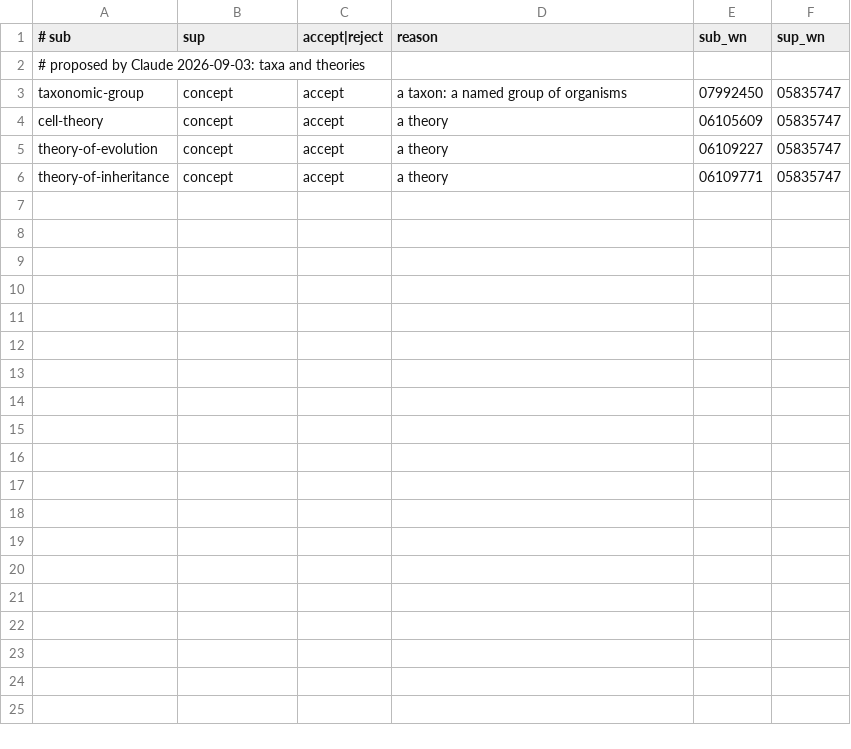
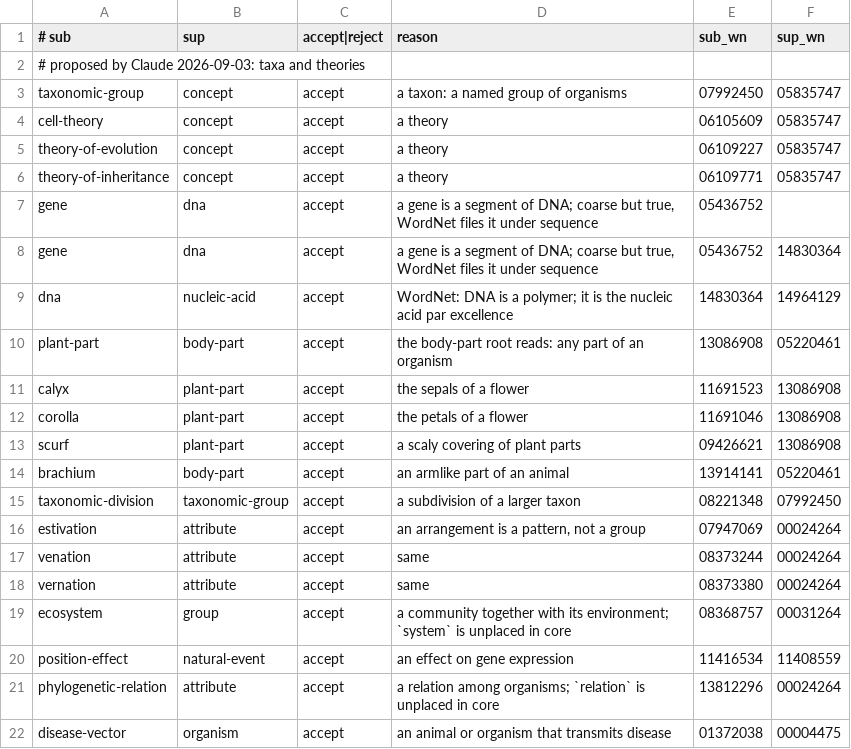
Before and after one commit to petfold/ontodag-core, a TSV file: packs/biology/align/review.tsv, drawn as a sheet; the diff names each change by its address in the sheet, - before the commit and + after, or states it on an @@ line.

```diff
--- a/packs/biology/align/review.tsv
+++ b/packs/biology/align/review.tsv
+row 7: gene | dna | accept | a gene is a segment of DNA; coarse but true, WordNet files it under sequence | 05436752
+row 8: gene | dna | accept | a gene is a segment of DNA; coarse but true, WordNet files it under sequence | 05436752 | 14830364
+row 9: dna | nucleic-acid | accept | WordNet: DNA is a polymer; it is the nucleic acid par excellence | 14830364 | 14964129
+row 10: plant-part | body-part | accept | the body-part root reads: any part of an organism | 13086908 | 05220461
+row 11: calyx | plant-part | accept | the sepals of a flower | 11691523 | 13086908
+row 12: corolla | plant-part | accept | the petals of a flower | 11691046 | 13086908
+row 13: scurf | plant-part | accept | a scaly covering of plant parts | 09426621 | 13086908
+row 14: brachium | body-part | accept | an armlike part of an animal | 13914141 | 05220461
+row 15: taxonomic-division | taxonomic-group | accept | a subdivision of a larger taxon | 08221348 | 07992450
+row 16: estivation | attribute | accept | an arrangement is a pattern, not a group | 07947069 | 00024264
+row 17: venation | attribute | accept | same | 08373244 | 00024264
+row 18: vernation | attribute | accept | same | 08373380 | 00024264
+row 19: ecosystem | group | accept | a community together with its environment; `system` is unplaced in core | 08368757 | 00031264
+row 20: position-effect | natural-event | accept | an effect on gene expression | 11416534 | 11408559
+row 21: phylogenetic-relation | attribute | accept | a relation among organisms; `relation` is unplaced in core | 13812296 | 00024264
+row 22: disease-vector | organism | accept | an animal or organism that transmits disease | 01372038 | 00004475
```
Also changed, not shown: packs/biology/align/claude-review.tsv, packs/biology/build/evidence.tsv, 23 other files.
